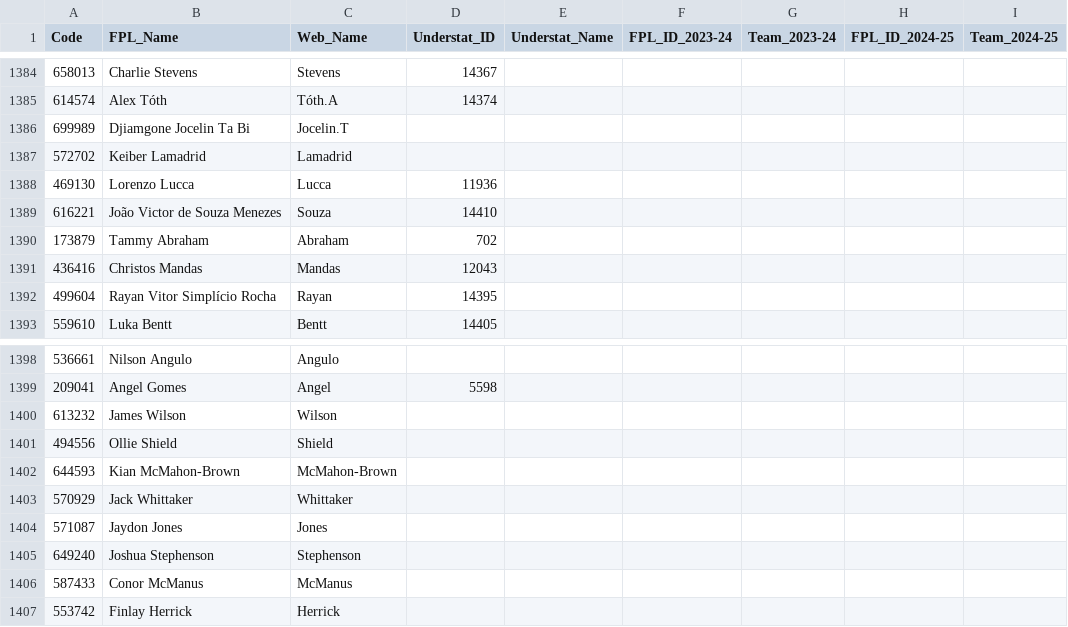
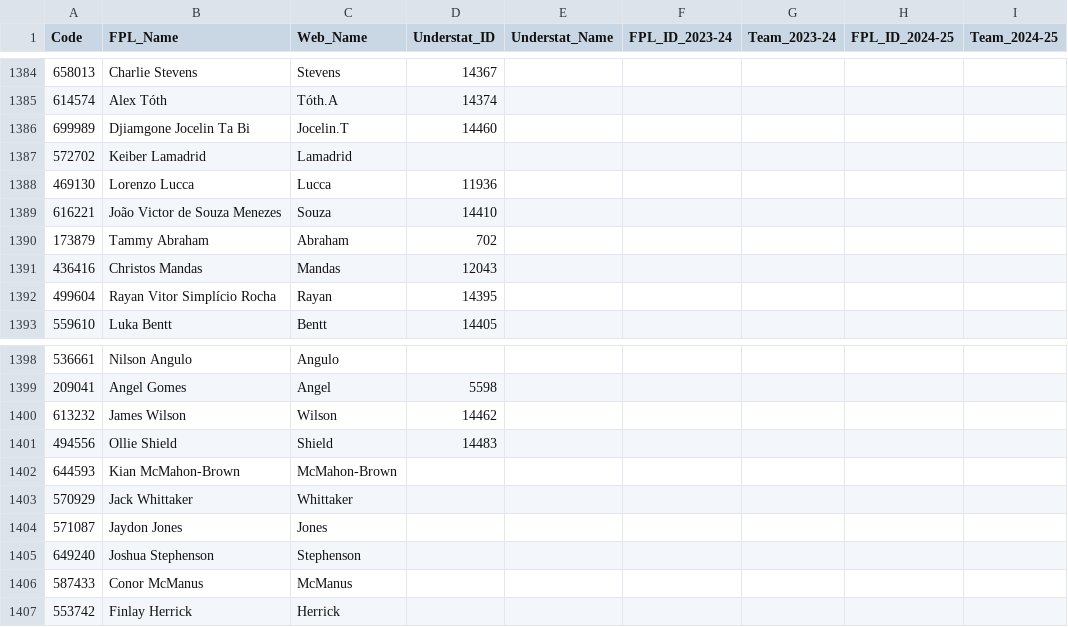
Before and after one commit to Jashior/fpl_code_understat_dict, a CSV file: code_dict.csv, drawn as a sheet; only a part is shown, gaps mark what is left out; the diff names each change by its address in the sheet, - before the commit and + after, or states it on an @@ line.

Commit message:
update dict

```diff
--- a/code_dict.csv
+++ b/code_dict.csv
-D1386 (Understat_ID): (empty)
+D1386 (Understat_ID): 14460
-D1400 (Understat_ID): (empty)
+D1400 (Understat_ID): 14462
-D1401 (Understat_ID): (empty)
+D1401 (Understat_ID): 14483
```
